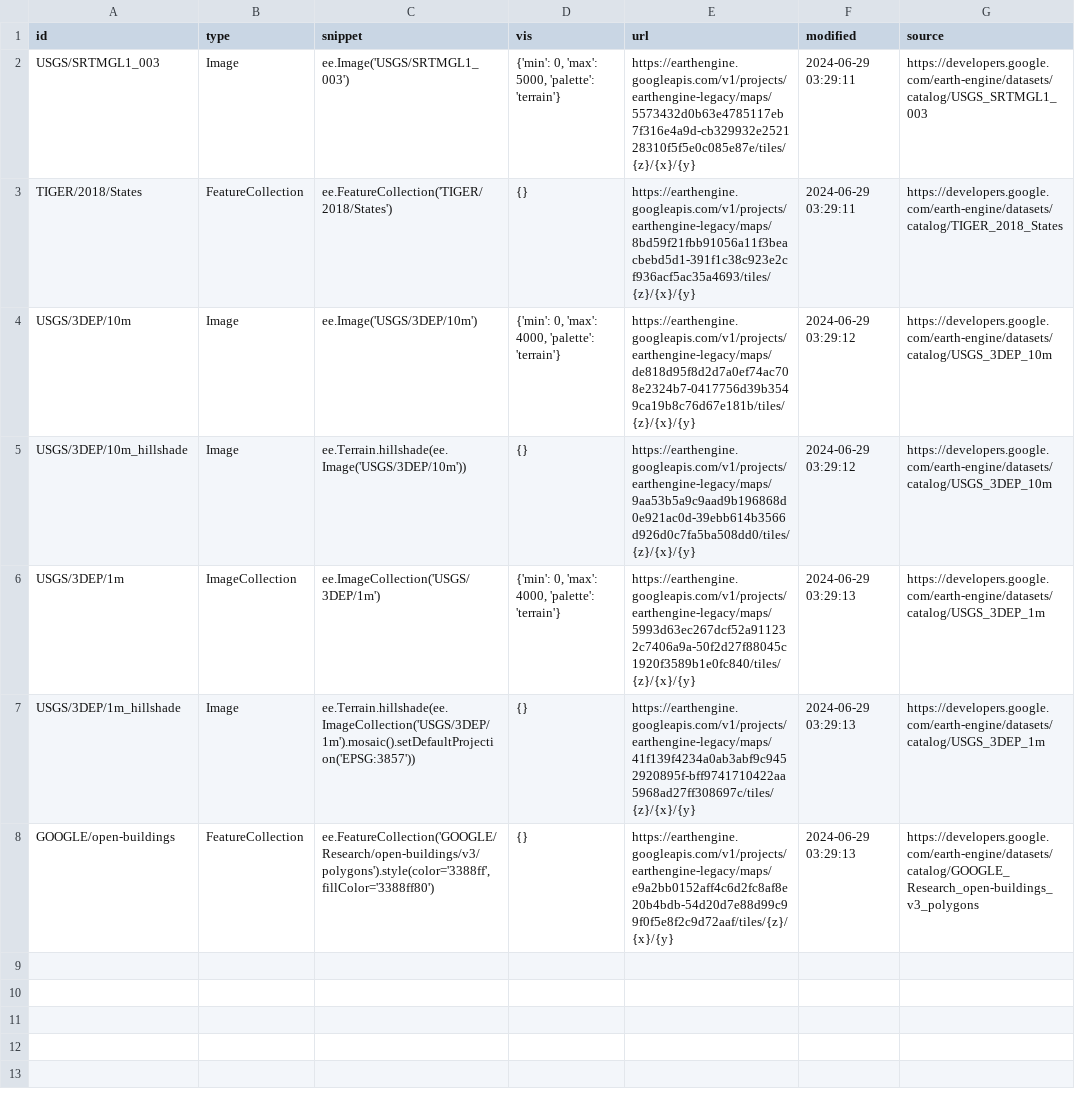
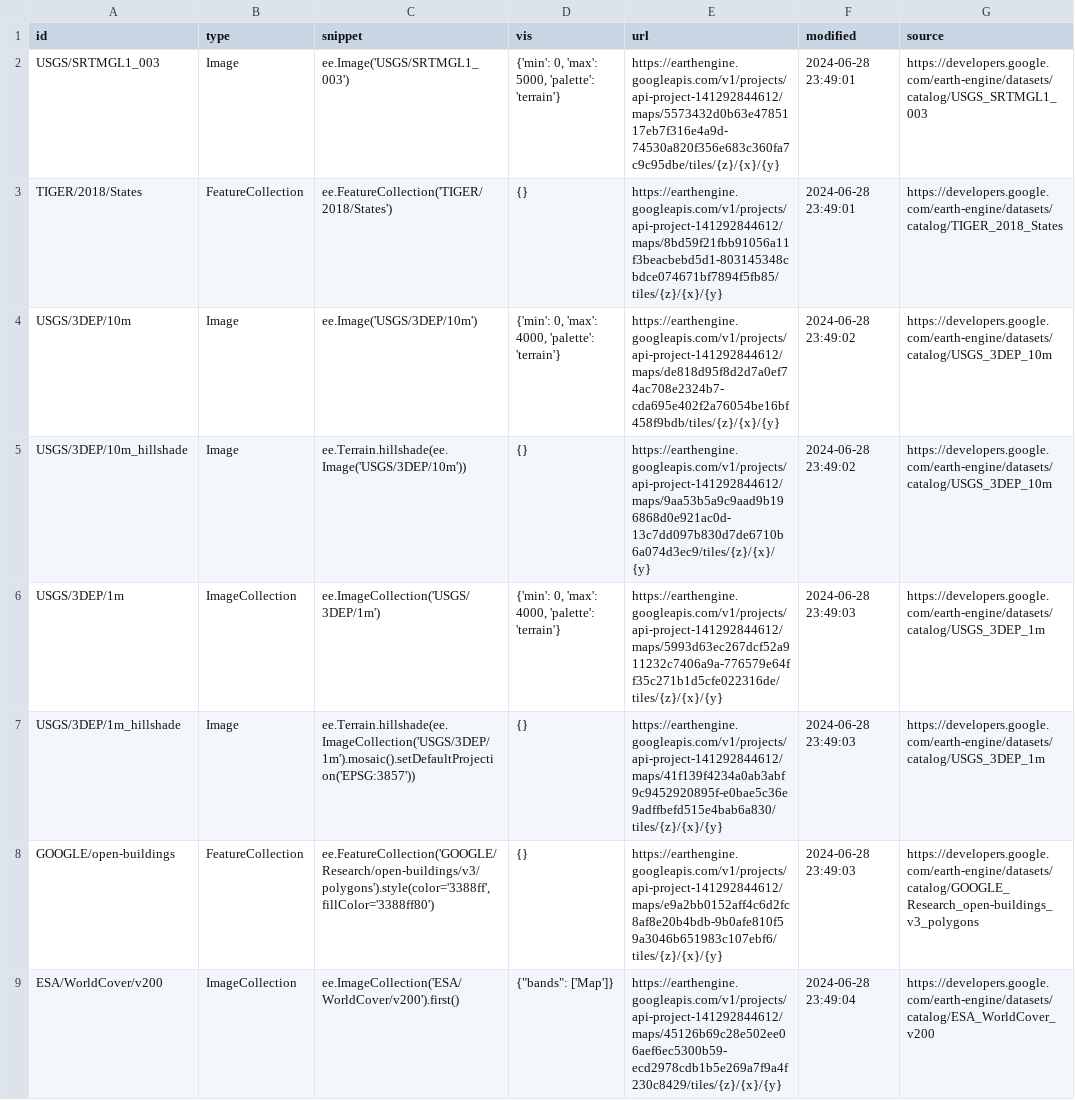
Before and after one commit to opengeos/ee-tile-layers, a TSV file: datasets.tsv, drawn as a sheet.

Commit message:
Add ESA WorldCover

```diff
--- a/datasets.tsv
+++ b/datasets.tsv
@@ -1,8 +1,9 @@
 id	type	snippet	vis	url	modified	source
-USGS/SRTMGL1_003	Image	ee.Image('USGS/SRTMGL1_003')	{'min': 0, 'max': 5000, 'palette': 'terrain'}	https://earthengine.googleapis.com/v1/projects/earthengine-legacy/maps/5573432d0b63e4785117eb7f316e4a9d-cb329932e252128310f5f5e0c085e87e/tiles/{z}/{x}/{y}	2024-06-29 03:29:11	https://developers.google.com/earth-engine/datasets/catalog/USGS_SRTMGL1_003
-TIGER/2018/States	FeatureCollection	ee.FeatureCollection('TIGER/2018/States')	{}	https://earthengine.googleapis.com/v1/projects/earthengine-legacy/maps/8bd59f21fbb91056a11f3beacbebd5d1-391f1c38c923e2cf936acf5ac35a4693/tiles/{z}/{x}/{y}	2024-06-29 03:29:11	https://developers.google.com/earth-engine/datasets/catalog/TIGER_2018_States
-USGS/3DEP/10m	Image	ee.Image('USGS/3DEP/10m')	{'min': 0, 'max': 4000, 'palette': 'terrain'}	https://earthengine.googleapis.com/v1/projects/earthengine-legacy/maps/de818d95f8d2d7a0ef74ac708e2324b7-0417756d39b3549ca19b8c76d67e181b/tiles/{z}/{x}/{y}	2024-06-29 03:29:12	https://developers.google.com/earth-engine/datasets/catalog/USGS_3DEP_10m
-USGS/3DEP/10m_hillshade	Image	 ee.Terrain.hillshade(ee.Image('USGS/3DEP/10m'))	{}	https://earthengine.googleapis.com/v1/projects/earthengine-legacy/maps/9aa53b5a9c9aad9b196868d0e921ac0d-39ebb614b3566d926d0c7fa5ba508dd0/tiles/{z}/{x}/{y}	2024-06-29 03:29:12	https://developers.google.com/earth-engine/datasets/catalog/USGS_3DEP_10m
-USGS/3DEP/1m	ImageCollection	 ee.ImageCollection('USGS/3DEP/1m')	{'min': 0, 'max': 4000, 'palette': 'terrain'}	https://earthengine.googleapis.com/v1/projects/earthengine-legacy/maps/5993d63ec267dcf52a911232c7406a9a-50f2d27f88045c1920f3589b1e0fc840/tiles/{z}/{x}/{y}	2024-06-29 03:29:13	https://developers.google.com/earth-engine/datasets/catalog/USGS_3DEP_1m
-USGS/3DEP/1m_hillshade	Image	 ee.Terrain.hillshade(ee.ImageCollection('USGS/3DEP/1m').mosaic().setDefaultProjection('EPSG:3857'))	{}	https://earthengine.googleapis.com/v1/projects/earthengine-legacy/maps/41f139f4234a0ab3abf9c9452920895f-bff9741710422aa5968ad27ff308697c/tiles/{z}/{x}/{y}	2024-06-29 03:29:13	https://developers.google.com/earth-engine/datasets/catalog/USGS_3DEP_1m
-GOOGLE/open-buildings	FeatureCollection	 ee.FeatureCollection('GOOGLE/Research/open-buildings/v3/polygons').style(color='3388ff', fillColor='3388ff80')	{}	https://earthengine.googleapis.com/v1/projects/earthengine-legacy/maps/e9a2bb0152aff4c6d2fc8af8e20b4bdb-54d20d7e88d99c99f0f5e8f2c9d72aaf/tiles/{z}/{x}/{y}	2024-06-29 03:29:13	https://developers.google.com/earth-engine/datasets/catalog/GOOGLE_Research_open-buildings_v3_polygons
+USGS/SRTMGL1_003	Image	ee.Image('USGS/SRTMGL1_003')	{'min': 0, 'max': 5000, 'palette': 'terrain'}	https://earthengine.googleapis.com/v1/projects/api-project-141292844612/maps/5573432d0b63e4785117eb7f316e4a9d-74530a820f356e683c360fa7c9c95dbe/tiles/{z}/{x}/{y}	2024-06-28 23:49:01	https://developers.google.com/earth-engine/datasets/catalog/USGS_SRTMGL1_003
+TIGER/2018/States	FeatureCollection	ee.FeatureCollection('TIGER/2018/States')	{}	https://earthengine.googleapis.com/v1/projects/api-project-141292844612/maps/8bd59f21fbb91056a11f3beacbebd5d1-803145348cbdce074671bf7894f5fb85/tiles/{z}/{x}/{y}	2024-06-28 23:49:01	https://developers.google.com/earth-engine/datasets/catalog/TIGER_2018_States
+USGS/3DEP/10m	Image	ee.Image('USGS/3DEP/10m')	{'min': 0, 'max': 4000, 'palette': 'terrain'}	https://earthengine.googleapis.com/v1/projects/api-project-141292844612/maps/de818d95f8d2d7a0ef74ac708e2324b7-cda695e402f2a76054be16bf458f9bdb/tiles/{z}/{x}/{y}	2024-06-28 23:49:02	https://developers.google.com/earth-engine/datasets/catalog/USGS_3DEP_10m
+USGS/3DEP/10m_hillshade	Image	 ee.Terrain.hillshade(ee.Image('USGS/3DEP/10m'))	{}	https://earthengine.googleapis.com/v1/projects/api-project-141292844612/maps/9aa53b5a9c9aad9b196868d0e921ac0d-13c7dd097b830d7de6710b6a074d3ec9/tiles/{z}/{x}/{y}	2024-06-28 23:49:02	https://developers.google.com/earth-engine/datasets/catalog/USGS_3DEP_10m
+USGS/3DEP/1m	ImageCollection	 ee.ImageCollection('USGS/3DEP/1m')	{'min': 0, 'max': 4000, 'palette': 'terrain'}	https://earthengine.googleapis.com/v1/projects/api-project-141292844612/maps/5993d63ec267dcf52a911232c7406a9a-776579e64ff35c271b1d5cfe022316de/tiles/{z}/{x}/{y}	2024-06-28 23:49:03	https://developers.google.com/earth-engine/datasets/catalog/USGS_3DEP_1m
+USGS/3DEP/1m_hillshade	Image	 ee.Terrain.hillshade(ee.ImageCollection('USGS/3DEP/1m').mosaic().setDefaultProjection('EPSG:3857'))	{}	https://earthengine.googleapis.com/v1/projects/api-project-141292844612/maps/41f139f4234a0ab3abf9c9452920895f-e0bae5c36e9adffbefd515e4bab6a830/tiles/{z}/{x}/{y}	2024-06-28 23:49:03	https://developers.google.com/earth-engine/datasets/catalog/USGS_3DEP_1m
+GOOGLE/open-buildings	FeatureCollection	 ee.FeatureCollection('GOOGLE/Research/open-buildings/v3/polygons').style(color='3388ff', fillColor='3388ff80')	{}	https://earthengine.googleapis.com/v1/projects/api-project-141292844612/maps/e9a2bb0152aff4c6d2fc8af8e20b4bdb-9b0afe810f59a3046b651983c107ebf6/tiles/{z}/{x}/{y}	2024-06-28 23:49:03	https://developers.google.com/earth-engine/datasets/catalog/GOOGLE_Research_open-buildings_v3_polygons
+ESA/WorldCover/v200	ImageCollection	ee.ImageCollection('ESA/WorldCover/v200').first()	"{""bands"": ['Map']}"	https://earthengine.googleapis.com/v1/projects/api-project-141292844612/maps/45126b69c28e502ee06aef6ec5300b59-ecd2978cdb1b5e269a7f9a4f230c8429/tiles/{z}/{x}/{y}	2024-06-28 23:49:04	https://developers.google.com/earth-engine/datasets/catalog/ESA_WorldCover_v200
```
